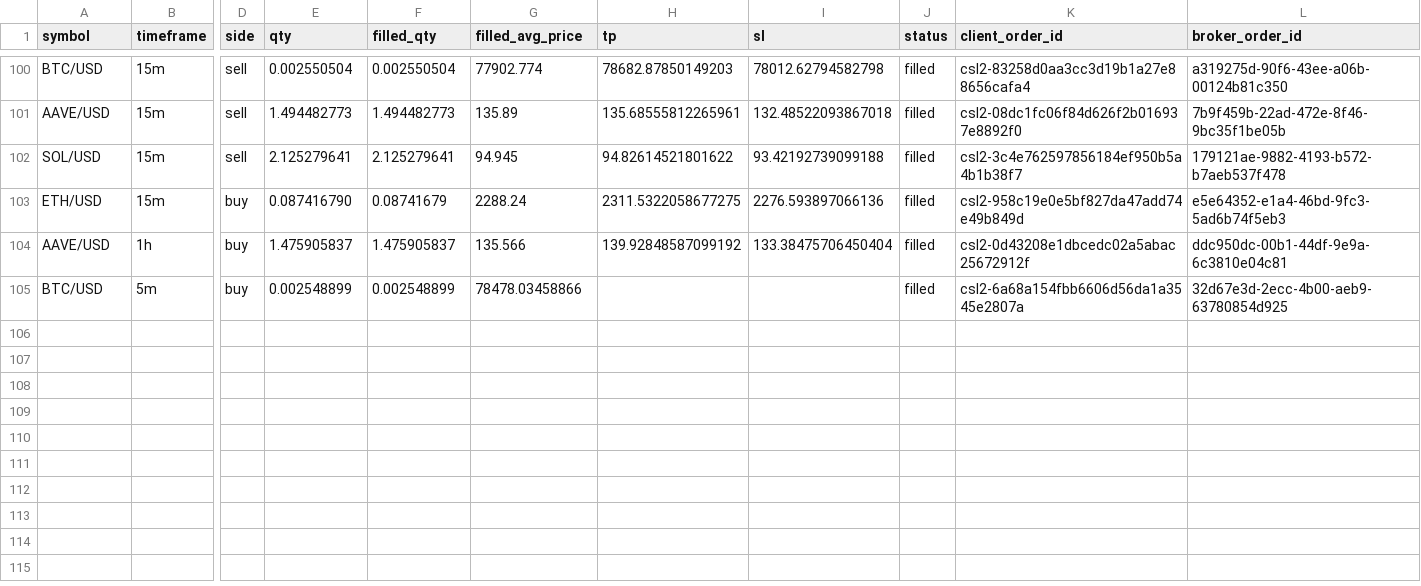
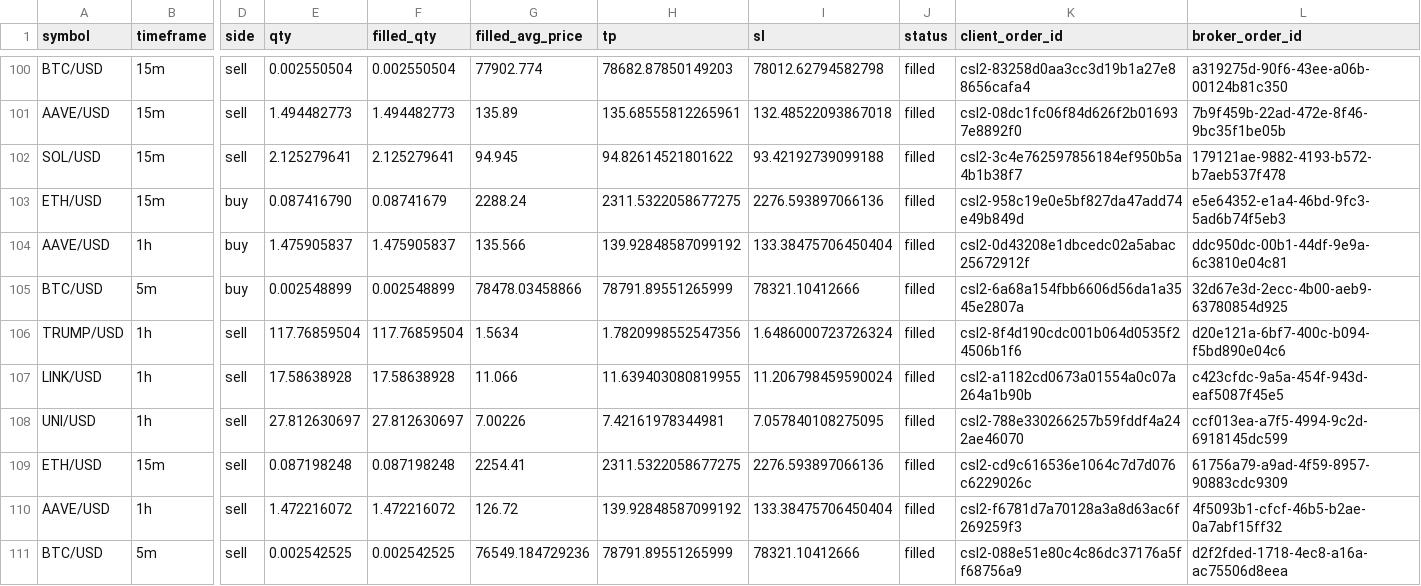
Before and after one commit to Rand0mUs3r-afk/CryptoStrategyLab, a CSV file: orders.csv, drawn as a sheet; only a part is shown, gaps mark what is left out; rows hold the shown columns only; the diff names each change by its address in the sheet, - before the commit and + after, or states it on an @@ line.

```diff
--- a/orders.csv
+++ b/orders.csv
-H105 (tp): (empty)
+H105 (tp): 78791.89551265999
-I105 (sl): (empty)
+I105 (sl): 78321.10412666
+row 106: TRUMP/USD | 1h | sell | 117.76859504 | 117.76859504 | 1.5634 | 1.7820998552547356 | 1.6486000723726324 | filled | csl2-8f4d190cdc001b064d0535f24506b1f6 | d20e121a-6bf7-400c-b094-f5bd890e04c6
+row 107: LINK/USD | 1h | sell | 17.58638928 | 17.58638928 | 11.066 | 11.639403080819955 | 11.206798459590024 | filled | csl2-a1182cd0673a01554a0c07a264a1b90b | c423cfdc-9a5a-454f-943d-eaf5087f45e5
+row 108: UNI/USD | 1h | sell | 27.812630697 | 27.812630697 | 7.00226 | 7.42161978344981 | 7.057840108275095 | filled | csl2-788e330266257b59fddf4a242ae46070 | ccf013ea-a7f5-4994-9c2d-6918145dc599
+row 109: ETH/USD | 15m | sell | 0.087198248 | 0.087198248 | 2254.41 | 2311.5322058677275 | 2276.593897066136 | filled | csl2-cd9c616536e1064c7d7d076c6229026c | 61756a79-a9ad-4f59-8957-90883cdc9309
+row 110: AAVE/USD | 1h | sell | 1.472216072 | 1.472216072 | 126.72 | 139.92848587099192 | 133.38475706450404 | filled | csl2-f6781d7a70128a3a8d63ac6f269259f3 | 4f5093b1-cfcf-46b5-b2ae-0a7abf15ff32
+row 111: BTC/USD | 5m | sell | 0.002542525 | 0.002542525 | 76549.184729236 | 78791.89551265999 | 78321.10412666 | filled | csl2-088e51e80c4c86dc37176a5ff68756a9 | d2f2fded-1718-4ec8-a16a-ac75506d8eea
```
Also changed, not shown: closed_trades.csv, reconciliation.csv, 9 other files.
